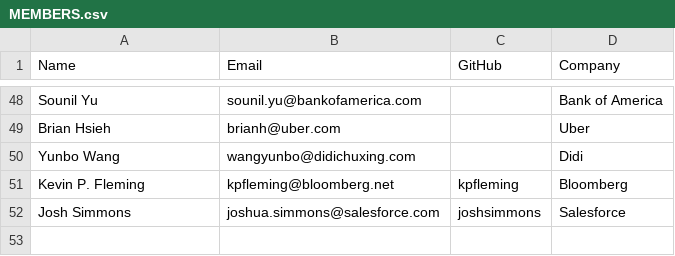
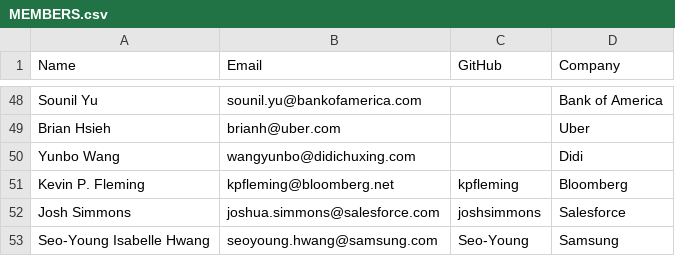
Before and after one commit to todogroup/governance, a CSV file: MEMBERS.csv, drawn as a sheet; only a part is shown, gaps mark what is left out.

Commit message:
Update MEMBERS.csv
Need to update to put myself into the list

```diff
--- a/MEMBERS.csv
+++ b/MEMBERS.csv
@@ -52 +52,2 @@ Kevin P. Fleming, kpfleming@bloomberg.net, kpfleming, Bloomberg
 Josh Simmons, joshua.simmons@salesforce.com, joshsimmons, Salesforce
+Seo-Young Isabelle Hwang, seoyoung.hwang@samsung.com, Seo-Young ,Samsung
```
